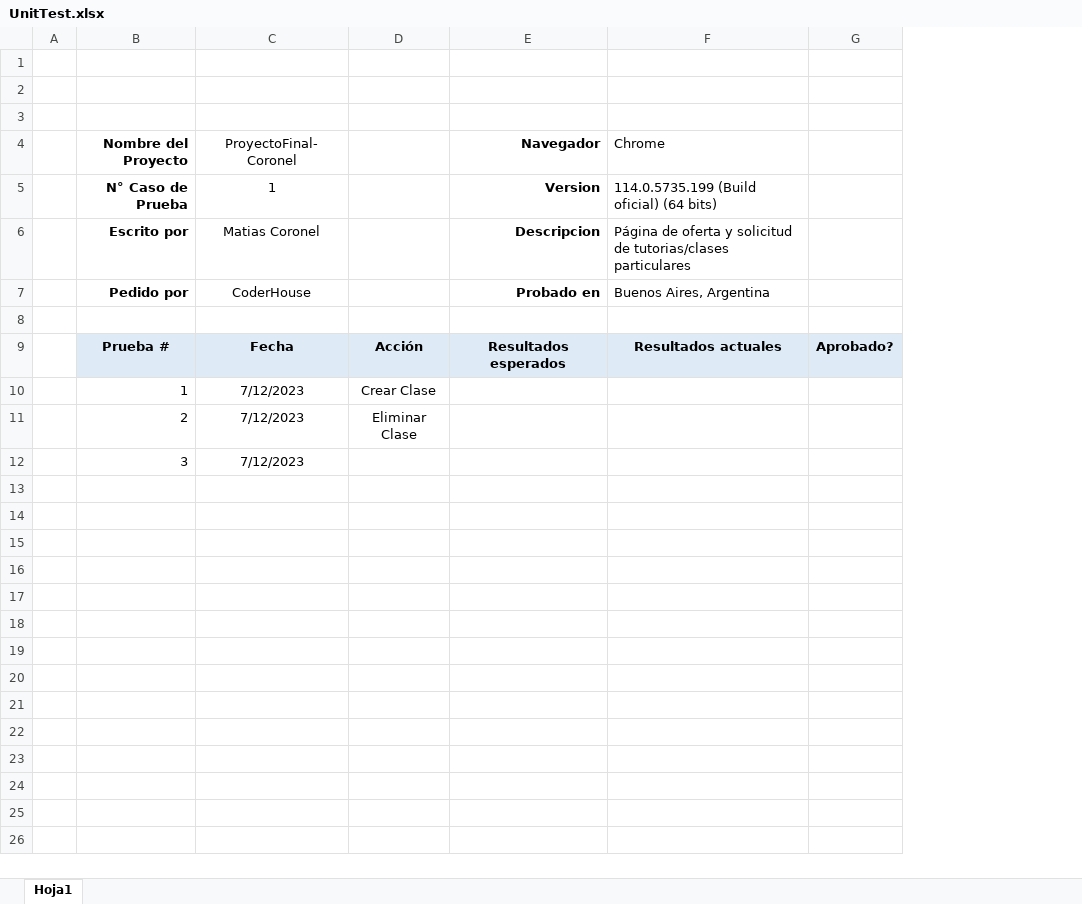
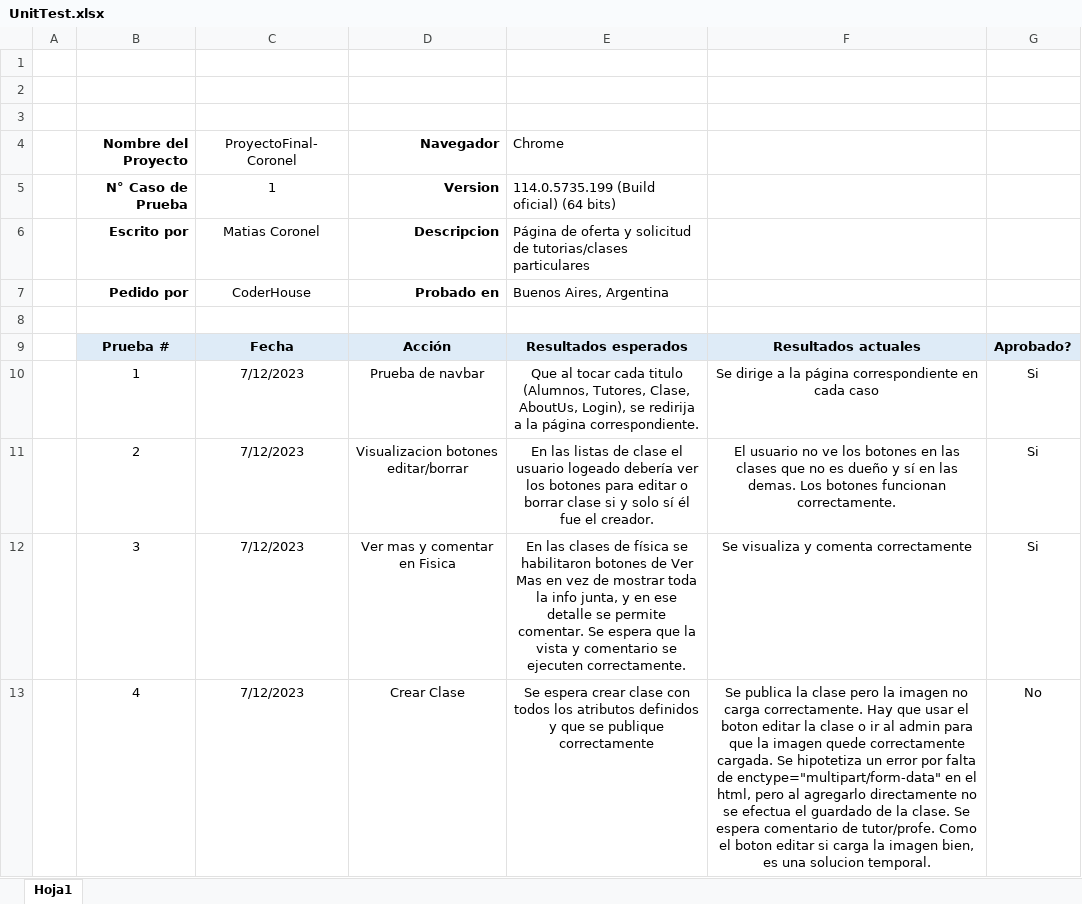
Before and after one commit to Chule1/Proyecto-Final, an Excel workbook: UnitTest.xlsx, sheet Hoja1, drawn as a sheet; values as stored, in another font and other column widths than the file's, no borders; removed rows and columns are numbered as before the commit, all else as after; the diff names each change by its address in the sheet, - before the commit and + after, or states it on an @@ line.

```diff
--- a/UnitTest.xlsx (sheet Hoja1)
+++ b/UnitTest.xlsx (sheet Hoja1)
-column D, row 9: Acción
+column F, row 9: Resultados actuales
-D9 (Navegador): Resultados esperados
+D9 (Navegador): Acción
-E9 (Chrome): Resultados actuales
+E9 (Chrome): Resultados esperados
-row 10:  | 1 | 7/12/2023 | Crear Clase
-row 11:  | 2 | 7/12/2023 | Eliminar Clase
-row 12:  | 3 | 7/12/2023
+row 10:  | 1 | 7/12/2023 | Prueba de navbar | Que al tocar cada titulo (Alumnos, Tutores, Clase, AboutUs, Login), se redirija a la página correspondiente. | Se dirige a la página correspondiente en cada caso | Si
+row 11:  | 2 | 7/12/2023 | Visualizacion botones editar/borrar | En las listas de clase el usuario logeado debería ver los botones para editar o borrar clase si y solo sí él fue el creador. | El usuario no ve los botones en las clases que no es dueño y sí en las demas. Los botones funcionan correctamente. | Si
+row 12:  | 3 | 7/12/2023 | Ver mas y comentar en Fisica | En las clases de física se habilitaron botones de Ver Mas en vez de mostrar toda la info junta, y en ese detalle se permite comentar. Se espera que la vista y comentario se ejecuten correctamente. | Se visualiza y comenta correctamente | Si
+row 13:  | 4 | 7/12/2023 | Crear Clase | Se espera crear clase con todos los atributos definidos y que se publique correctamente | Se publica la clase pero la imagen no carga correctamente. Hay que usar el boton editar la clase o ir al admin para que la imagen quede correctamente cargada. Se hipotetiza un error por falta de enctype="multipart/form-data" en el html, pero al agregarlo directamente no se efectua el guardado de la clase. Se espera comentario de tutor/profe. Como el boton editar si carga la imagen bien, es una solucion temporal. | No
```
Also changed, not shown: 5 other files.
